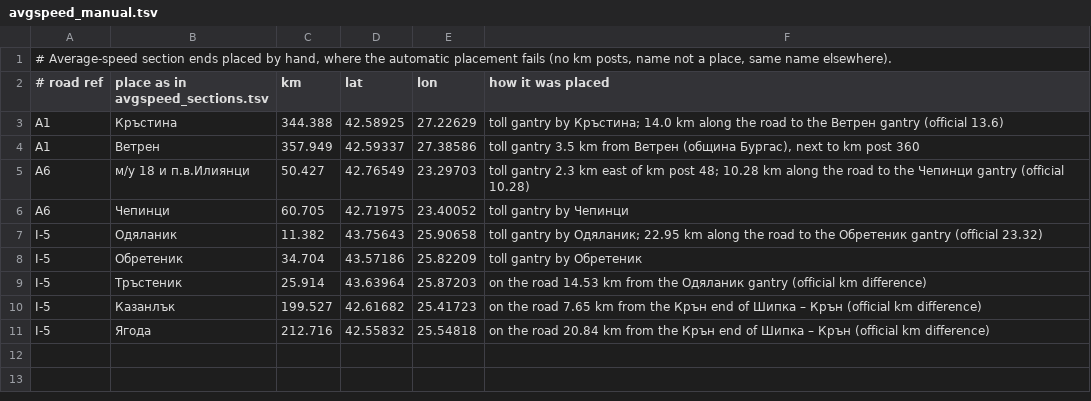
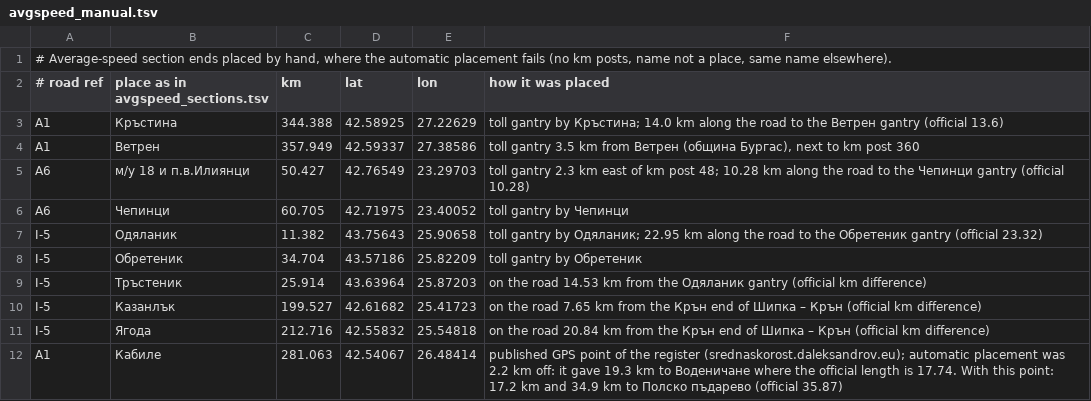
Before and after one commit to Dimana200/avtoban-alert-bg, a TSV file: data/avgspeed_manual.tsv, drawn as a sheet.

```diff
--- a/data/avgspeed_manual.tsv
+++ b/data/avgspeed_manual.tsv
@@ -11 +11,2 @@ I-5	Казанлък	199.527	42.61682	25.41723	on the road 7.65 km from the Кр
 I-5	Ягода	212.716	42.55832	25.54818	on the road 20.84 km from the Крън end of Шипка – Крън (official km difference)
+A1	Кабиле	281.063	42.54067	26.48414	published GPS point of the register (srednaskorost.daleksandrov.eu); automatic placement was 2.2 km off: it gave 19.3 km to Воденичане where the official length is 17.74. With this point: 17.2 km and 34.9 km to Полско пъдарево (official 35.87)
```
